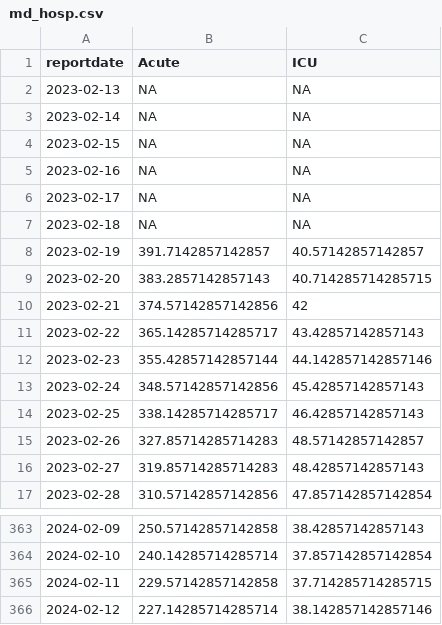
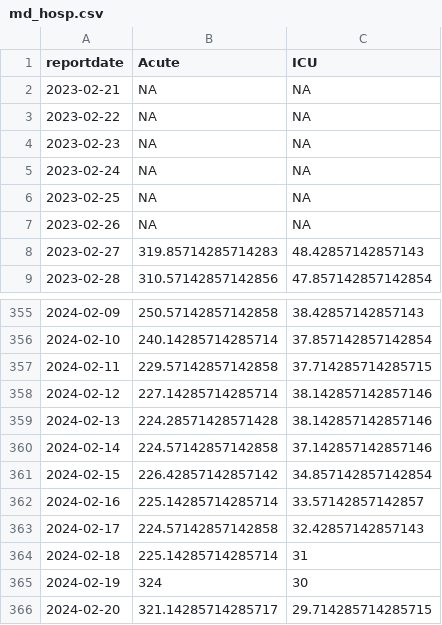
Before and after one commit to Baltimore-Sun/md-covid-scraper, a CSV file: md_hosp.csv, drawn as a sheet; only a part is shown, gaps mark what is left out.

```diff
--- a/md_hosp.csv
+++ b/md_hosp.csv
@@ -1,16 +1,8 @@
 reportdate,Acute,ICU
-2023-02-13,NA,NA
-2023-02-14,NA,NA
-2023-02-15,NA,NA
-2023-02-16,NA,NA
-2023-02-17,NA,NA
-2023-02-18,NA,NA
-2023-02-19,391.7142857142857,40.57142857142857
-2023-02-20,383.2857142857143,40.714285714285715
-2023-02-21,374.57142857142856,42
-2023-02-22,365.14285714285717,43.42857142857143
-2023-02-23,355.42857142857144,44.142857142857146
-2023-02-24,348.57142857142856,45.42857142857143
-2023-02-25,338.14285714285717,46.42857142857143
-2023-02-26,327.85714285714283,48.57142857142857
+2023-02-21,NA,NA
+2023-02-22,NA,NA
+2023-02-23,NA,NA
+2023-02-24,NA,NA
+2023-02-25,NA,NA
+2023-02-26,NA,NA
 2023-02-27,319.85714285714283,48.42857142857143
@@ -366 +358,9 @@ reportdate,Acute,ICU
 2024-02-12,227.14285714285714,38.142857142857146
+2024-02-13,224.28571428571428,38.142857142857146
+2024-02-14,224.57142857142858,37.142857142857146
+2024-02-15,226.42857142857142,34.857142857142854
+2024-02-16,225.14285714285714,33.57142857142857
+2024-02-17,224.57142857142858,32.42857142857143
+2024-02-18,225.14285714285714,31
+2024-02-19,324,30
+2024-02-20,321.14285714285717,29.714285714285715
```
Also changed, not shown: age_graphic.csv, big-table.csv, 4 other files.
